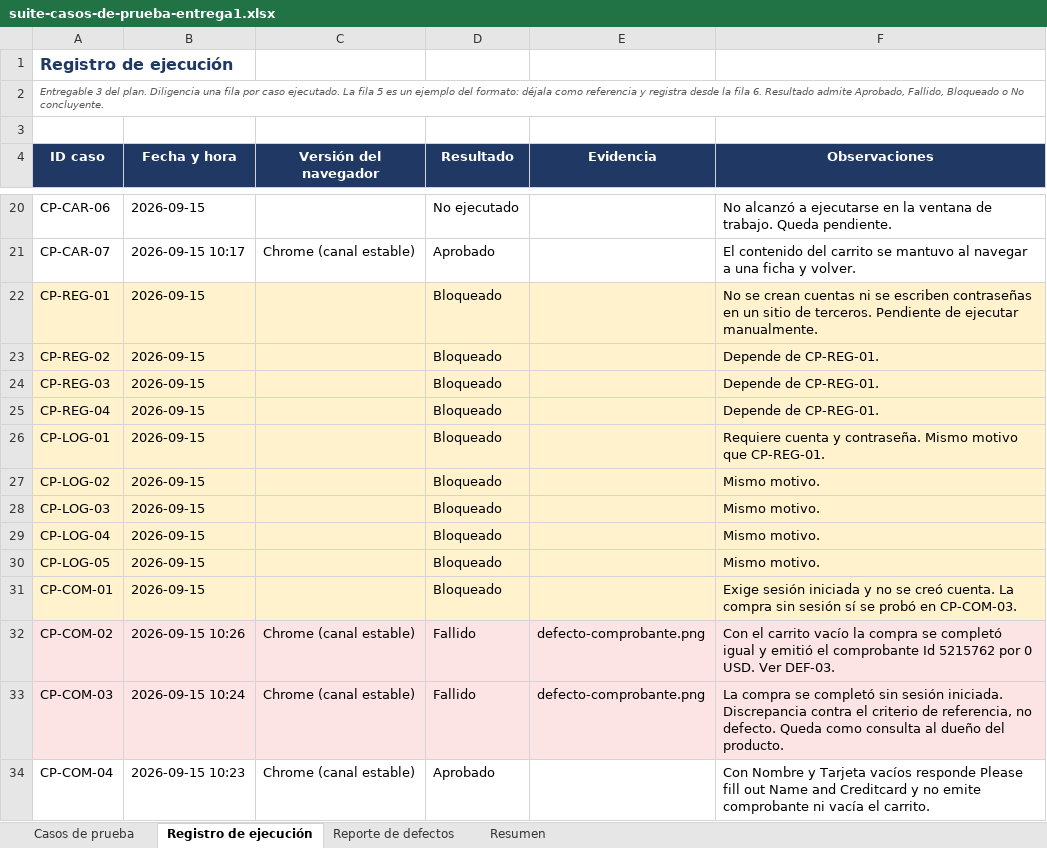
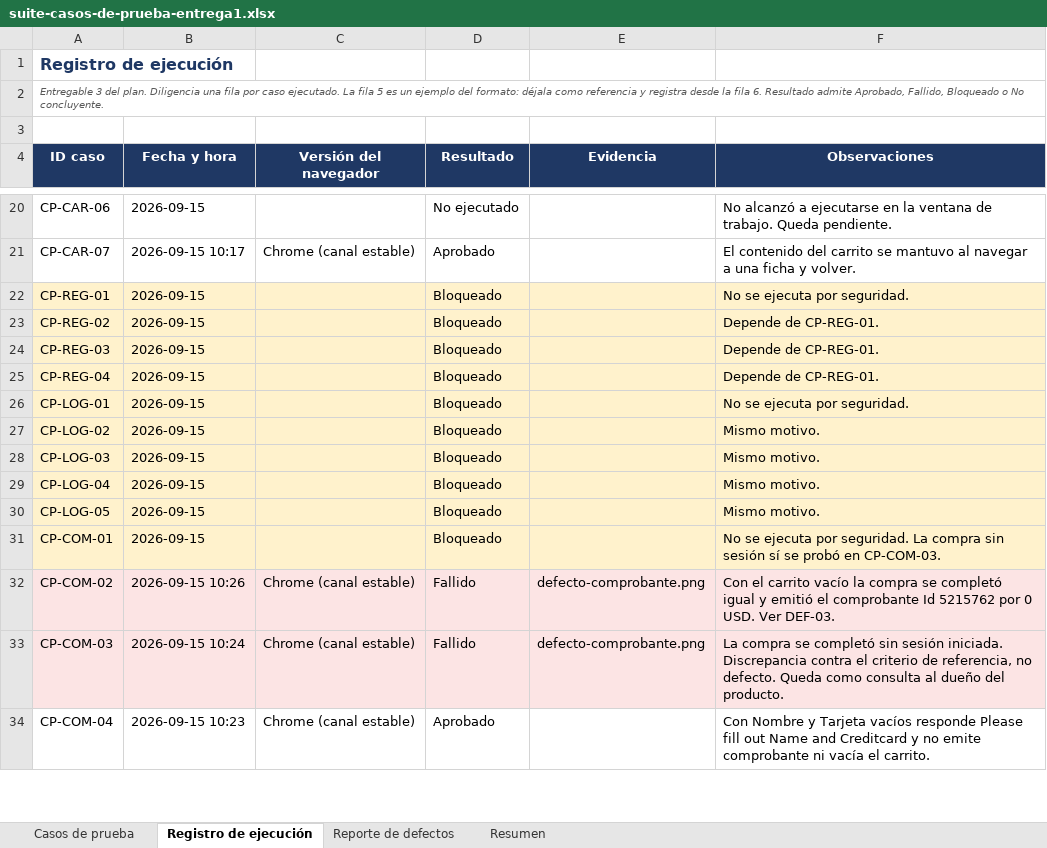
Before and after one commit to JoshuaMontclair/demoblaze-pruebas-entrega1, an Excel workbook: anexo-B-suite/suite-casos-de-prueba-entrega1.xlsx, sheet Registro de ejecución, drawn as a sheet; only a part is shown, gaps mark what is left out; values as stored, in another font and other column widths than the file's, no borders; the diff names each change by its address in the sheet, - before the commit and + after, or states it on an @@ line.

Commit message:
Ajuste de redacción en observaciones: 'no se ejecuta por seguridad'

```diff
--- a/anexo-B-suite/suite-casos-de-prueba-entrega1.xlsx (sheet Registro de ejecución)
+++ b/anexo-B-suite/suite-casos-de-prueba-entrega1.xlsx (sheet Registro de ejecución)
-F22 (Observaciones): No se crean cuentas ni se escriben contraseñas en un sitio de terceros. Pendiente de ejecutar manualmente.
+F22 (Observaciones): No se ejecuta por seguridad.
-F26 (Observaciones): Requiere cuenta y contraseña. Mismo motivo que CP-REG-01.
+F26 (Observaciones): No se ejecuta por seguridad.
-F31 (Observaciones): Exige sesión iniciada y no se creó cuenta. La compra…
+F31 (Observaciones): No se ejecuta por seguridad. La compra…
```
Also changed, not shown: sheet Resumen, 2 other files.
